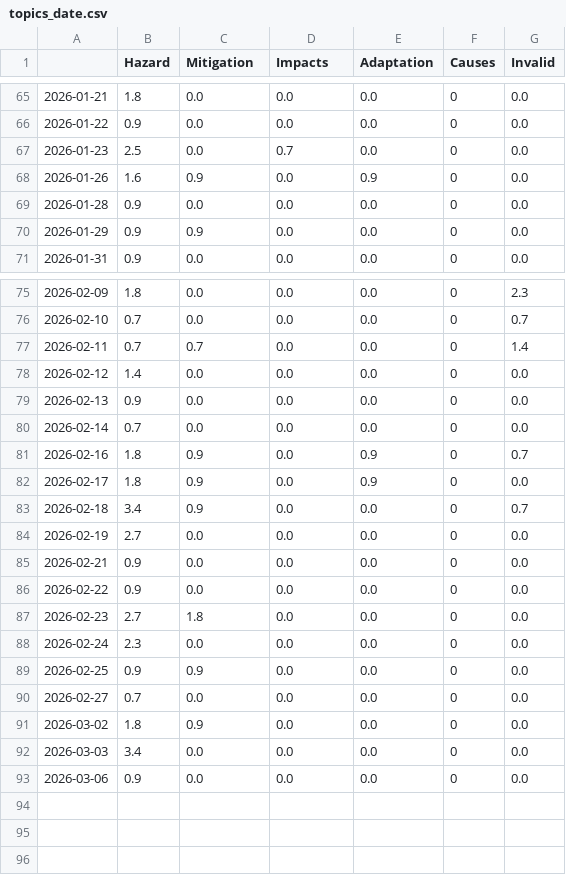
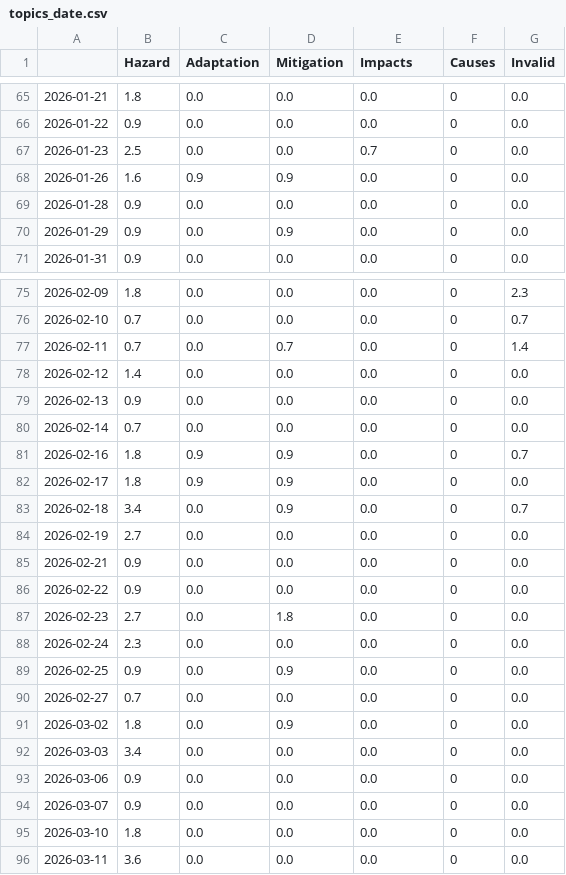
Before and after one commit to tg-news/TsunamiIsComing, a CSV file: csv/topics_date.csv, drawn as a sheet; only a part is shown, gaps mark what is left out; the diff covers the shown part only.

```diff
--- a/csv/topics_date.csv
+++ b/csv/topics_date.csv
@@ -1 +1 @@
-,Hazard,Mitigation,Impacts,Adaptation,Causes,Invalid
+,Hazard,Adaptation,Mitigation,Impacts,Causes,Invalid
@@ -66,6 +66,6 @@
 2026-01-22,0.9,0.0,0.0,0.0,0,0.0
-2026-01-23,2.5,0.0,0.7,0.0,0,0.0
-2026-01-26,1.6,0.9,0.0,0.9,0,0.0
+2026-01-23,2.5,0.0,0.0,0.7,0,0.0
+2026-01-26,1.6,0.9,0.9,0.0,0,0.0
 2026-01-28,0.9,0.0,0.0,0.0,0,0.0
-2026-01-29,0.9,0.9,0.0,0.0,0,0.0
+2026-01-29,0.9,0.0,0.9,0.0,0,0.0
 2026-01-31,0.9,0.0,0.0,0.0,0,0.0
@@ -76,3 +76,3 @@
 2026-02-10,0.7,0.0,0.0,0.0,0,0.7
-2026-02-11,0.7,0.7,0.0,0.0,0,1.4
+2026-02-11,0.7,0.0,0.7,0.0,0,1.4
 2026-02-12,1.4,0.0,0.0,0.0,0,0.0
@@ -80,5 +80,5 @@
 2026-02-14,0.7,0.0,0.0,0.0,0,0.0
-2026-02-16,1.8,0.9,0.0,0.9,0,0.7
-2026-02-17,1.8,0.9,0.0,0.9,0,0.0
-2026-02-18,3.4,0.9,0.0,0.0,0,0.7
+2026-02-16,1.8,0.9,0.9,0.0,0,0.7
+2026-02-17,1.8,0.9,0.9,0.0,0,0.0
+2026-02-18,3.4,0.0,0.9,0.0,0,0.7
 2026-02-19,2.7,0.0,0.0,0.0,0,0.0
@@ -86,8 +86,11 @@
 2026-02-22,0.9,0.0,0.0,0.0,0,0.0
-2026-02-23,2.7,1.8,0.0,0.0,0,0.0
+2026-02-23,2.7,0.0,1.8,0.0,0,0.0
 2026-02-24,2.3,0.0,0.0,0.0,0,0.0
-2026-02-25,0.9,0.9,0.0,0.0,0,0.0
+2026-02-25,0.9,0.0,0.9,0.0,0,0.0
 2026-02-27,0.7,0.0,0.0,0.0,0,0.0
-2026-03-02,1.8,0.9,0.0,0.0,0,0.0
+2026-03-02,1.8,0.0,0.9,0.0,0,0.0
 2026-03-03,3.4,0.0,0.0,0.0,0,0.0
 2026-03-06,0.9,0.0,0.0,0.0,0,0.0
+2026-03-07,0.9,0.0,0.0,0.0,0,0.0
+2026-03-10,1.8,0.0,0.0,0.0,0,0.0
+2026-03-11,3.6,0.0,0.0,0.0,0,0.0
```
Also changed, not shown: 51 edited cells elsewhere in this file, 5 other files.
